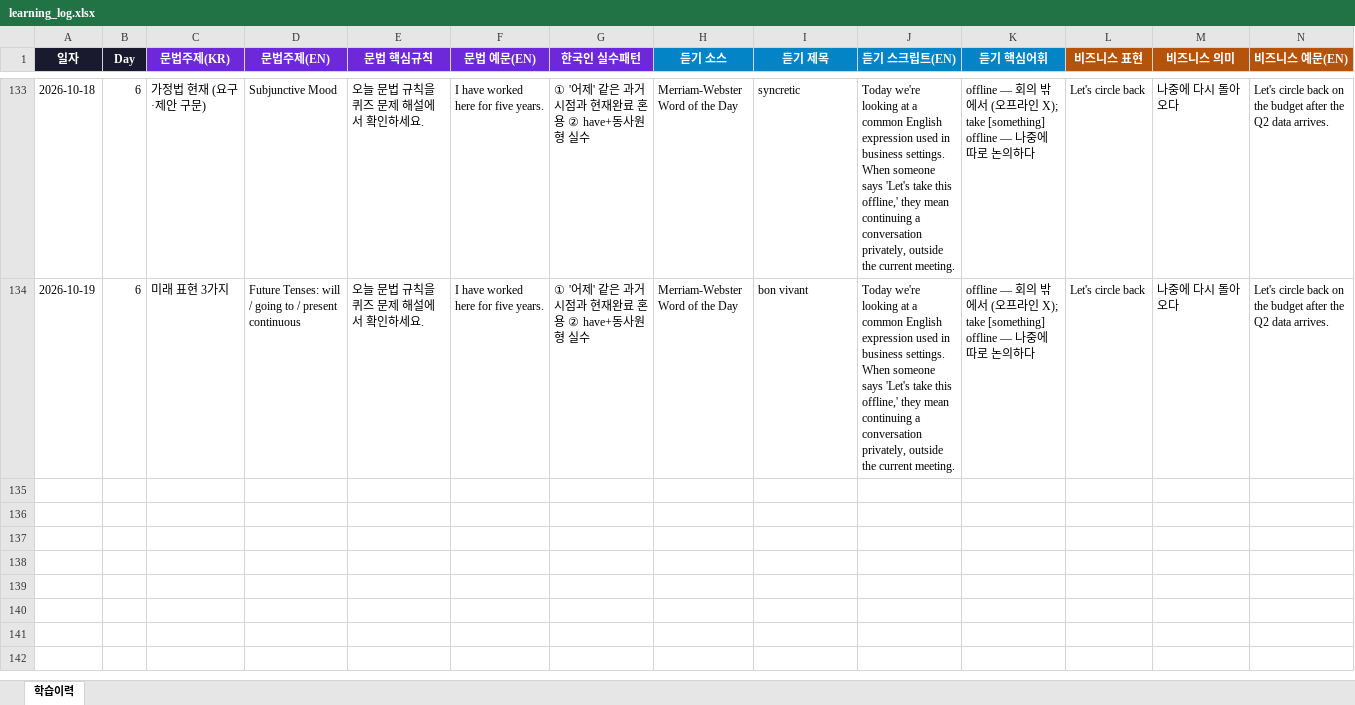
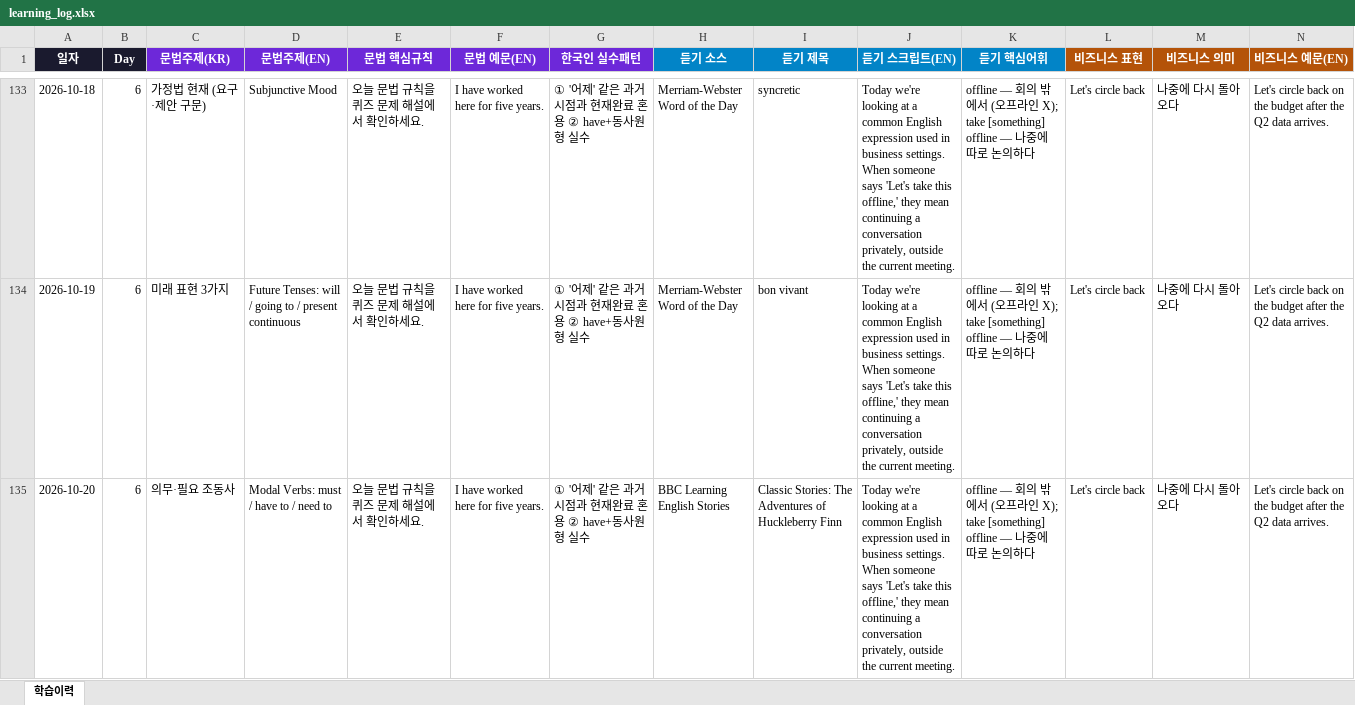
Before and after one commit to ggforclaude/inve-email, an Excel workbook: Improve_Eng/learning_log.xlsx, sheet 학습이력, drawn as a sheet; only a part is shown, gaps mark what is left out; values as stored, in another font and other column widths than the file's, no borders; rows hold the shown columns only; the diff names each change by its address in the sheet, - before the commit and + after, or states it on an @@ line.

```diff
--- a/Improve_Eng/learning_log.xlsx (sheet 학습이력)
+++ b/Improve_Eng/learning_log.xlsx (sheet 학습이력)
+row 135: 2026-10-20 | 6 | 의무·필요 조동사 | Modal Verbs: must / have to / need to | 오늘 문법 규칙을 퀴즈 문제 해설에서 확인하세요. | I have worked here for five years. | ① '어제' 같은 과거 시점과 현재완료 혼용 ② have+동사원형 실수 | BBC Learning English Stories | Classic Stories: The Adventures of Huckleberry Finn | Today we're looking at a common English expression used in business settings. When someone says 'Let's take this offline,' they mean continuing a conversation privately, outside the current meeting. | offline — 회의 밖에서 (오프라인 X); take [something] offline — 나중에 따로 논의하다 | Let's circle back | 나중에 다시 돌아오다 | Let's circle back on the budget after the Q2 data arrives.
```
Also changed, not shown: 1 other file.
